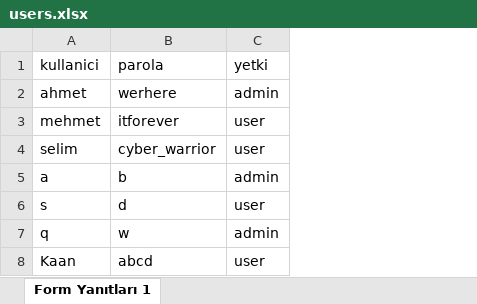
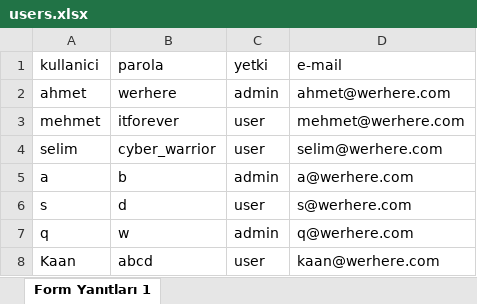
Before and after one commit to Harriery/my-python-projects, an Excel workbook: users.xlsx, sheet Form Yanıtları 1, drawn as a sheet; values as stored, in another font and other column widths than the file's, no borders; charts and pictures not drawn; the diff names each change by its address in the sheet, - before the commit and + after, or states it on an @@ line.

```diff
--- a/users.xlsx (sheet Form Yanıtları 1)
+++ b/users.xlsx (sheet Form Yanıtları 1)
+column D (e-mail), rows 2-8: ahmet@werhere.com | mehmet@werhere.com | selim@werhere.com | a@werhere.com | s@werhere.com | q@werhere.com | kaan@werhere.com
```
Also changed, not shown: 2 other files.
